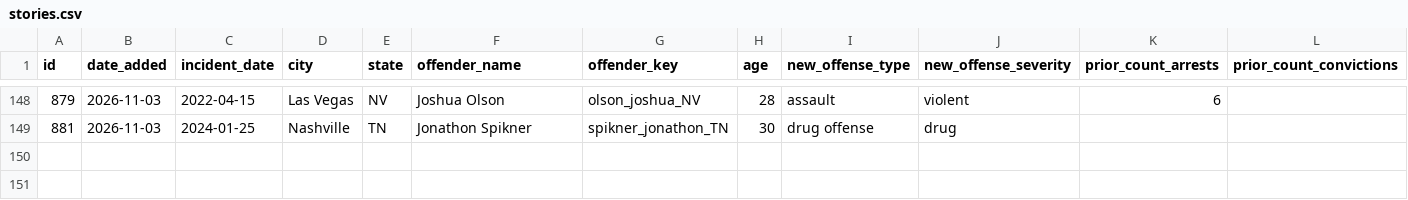
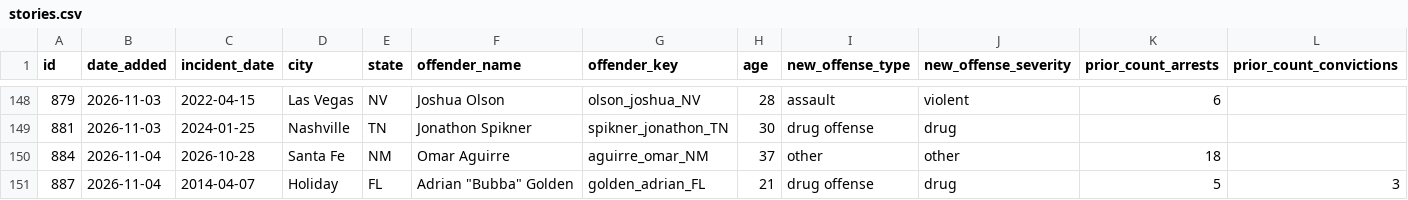
Before and after one commit to Manhattan-Institute-Labs/preventable-tragedies, a CSV file: database/data/stories.csv, drawn as a sheet; only a part is shown, gaps mark what is left out; rows hold the shown columns only; the diff names each change by its address in the sheet, - before the commit and + after, or states it on an @@ line.

```diff
--- a/database/data/stories.csv
+++ b/database/data/stories.csv
+row 150: 884 | 2026-11-04 | 2026-10-28 | Santa Fe | NM | Omar Aguirre | aguirre_omar_NM | 37 | other | other | 18
+row 151: 887 | 2026-11-04 | 2014-04-07 | Holiday | FL | Adrian "Bubba" Golden | golden_adrian_FL | 21 | drug offense | drug | 5 | 3
```
Also changed, not shown: database/data/backfill/stories.csv, database/data/removed.csv, 19 other files.
